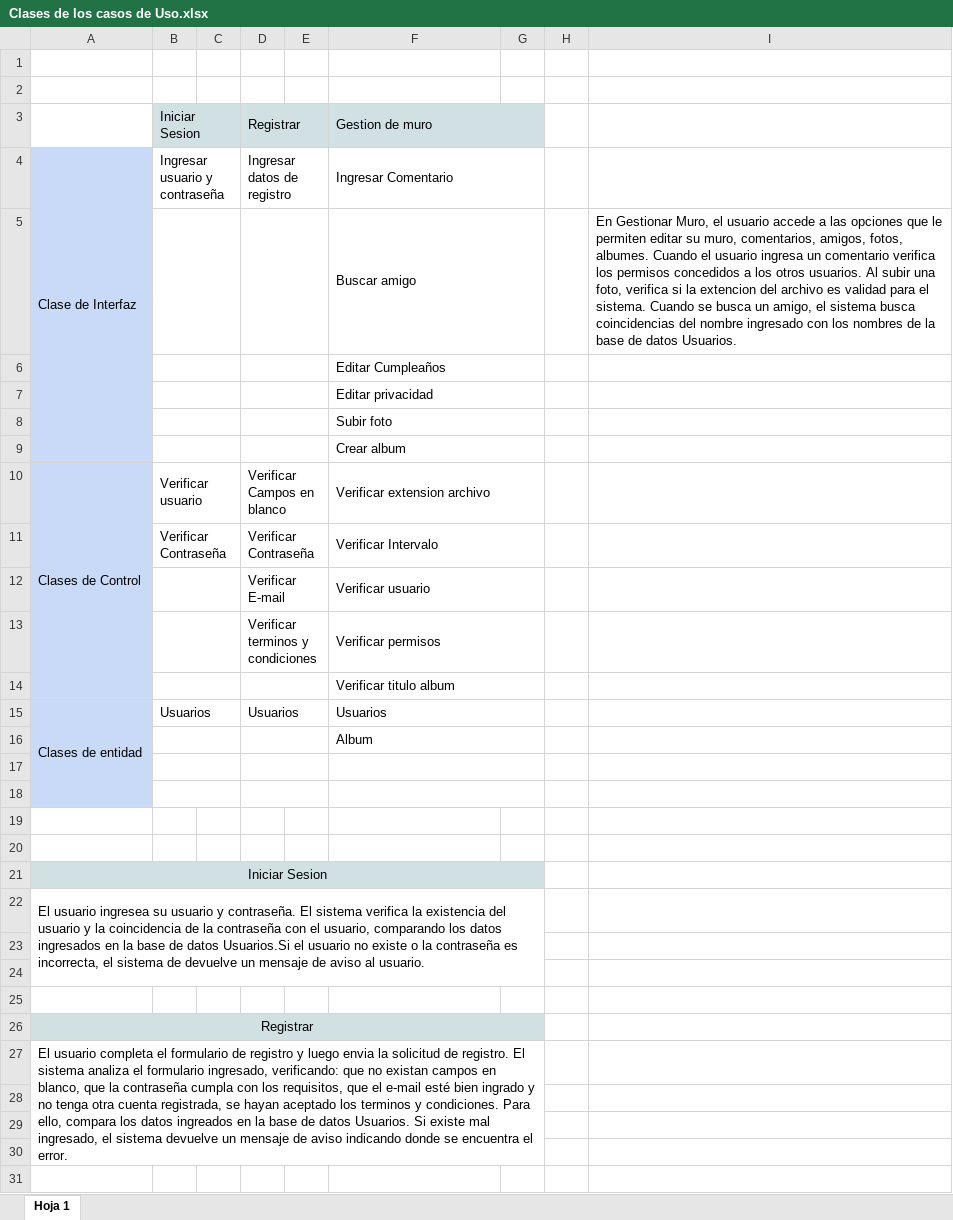
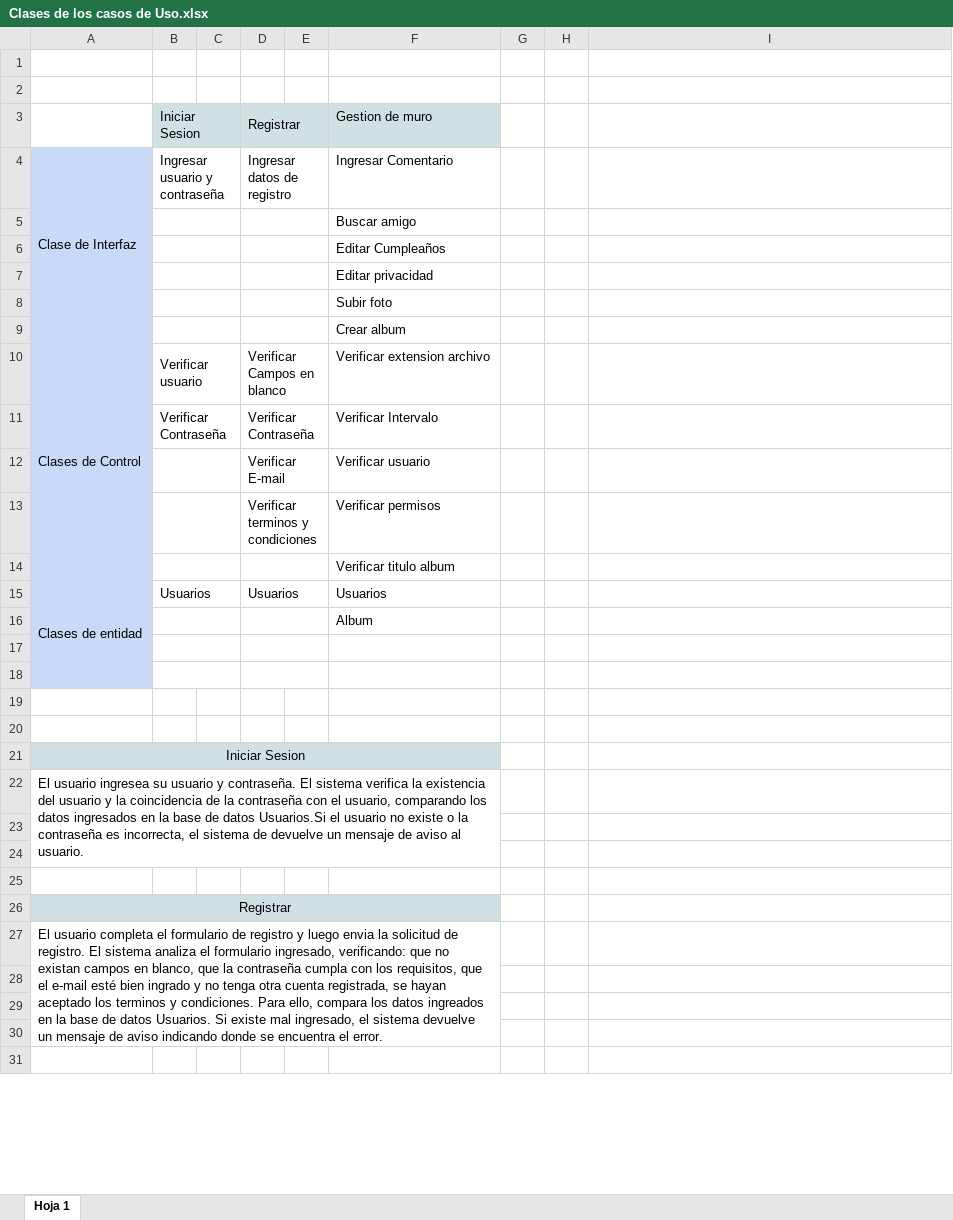
Before and after one commit to romisc/umbook-2015, an Excel workbook: Clases de los casos de Uso.xlsx, sheet Hoja 1, drawn as a sheet; only a part is shown; values as stored, in another font and other column widths than the file's, no borders; the diff covers the shown part only; the diff names each change by its address in the sheet, - before the commit and + after, or states it on an @@ line.

Commit message:
archivos de UMBooK importados desde Drive

```diff
--- a/Clases de los casos de Uso.xlsx (sheet Hoja 1)
+++ b/Clases de los casos de Uso.xlsx (sheet Hoja 1)
-F3:G3 merged
-F4:G4 merged
-F5:G5 merged
-I5: En Gestionar Muro, el usuario accede a las opciones que le permiten editar su muro, comentarios, amigos, fotos, albumes. Cuando el usuario ingresa un comentario verifica los permisos concedidos a los otros usuarios. Al subir una foto, verifica si la extencion del archivo es validad para el sistema. Cuando se busca un amigo, el sistema busca coincidencias del nombre ingresado con los nombres de la base de datos Usuarios.
+I5: (empty)
-F6:G6 merged
-F7:G7 merged
-F8:G8 merged
-F9:G9 merged
-F10:G10 merged
-F11:G11 merged
-F12:G12 merged
-F13:G13 merged
-F14:G14 merged
-F15:G15 merged
-F16:G16 merged
-F17:G17 merged
-F18:G18 merged
-A21:G21 merged
+A21:F21 merged
-A22:G24 merged
+A22:F24 merged
-A26:G26 merged
+A26:F26 merged
-A27:G30 merged
+A27:F30 merged
```
Also changed, not shown: merged cells elsewhere in this sheet, 27 other files.
